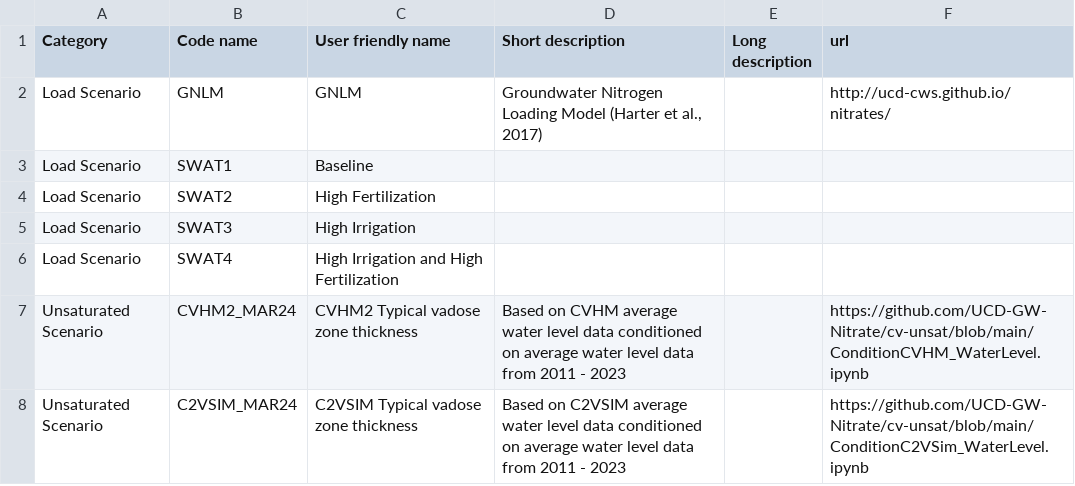
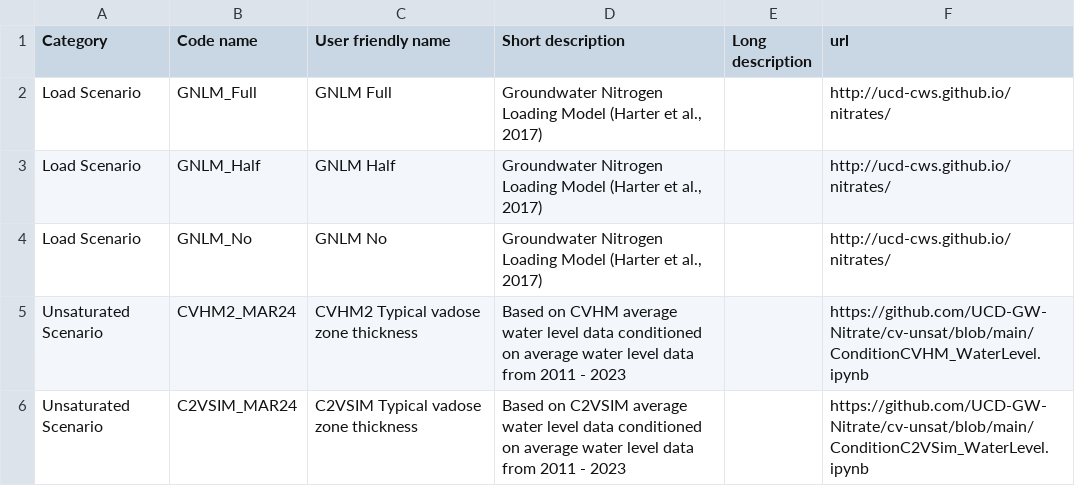
Before and after one commit to UCD-GW-Nitrate/npsat_web_backend, a CSV file: npsat_manager/data/scenarios/MantisScenariosNames.csv, drawn as a sheet; only a part is shown.

Commit message:
Dev (#65)
* fix cause of simulation fail

-> if frontend omits All Other Crop in modifications, assume All Other Crops have 100% loading

* Update scenarios to align with new Mantis

-> Running update_initial_data will set previous loading-scenarios within the db to inactive and add new rows for the new scenarios

```diff
--- a/npsat_manager/data/scenarios/MantisScenariosNames.csv
+++ b/npsat_manager/data/scenarios/MantisScenariosNames.csv
@@ -1,7 +1,5 @@
 Category,Code name,User friendly name,Short description,Long description,url
-Load Scenario,GNLM,GNLM,"Groundwater Nitrogen Loading Model (Harter et al., 2017)",,http://ucd-cws.github.io/nitrates/
-Load Scenario,SWAT1,Baseline,,,
-Load Scenario,SWAT2,High Fertilization,,,
-Load Scenario,SWAT3,High Irrigation,,,
-Load Scenario,SWAT4,High Irrigation and High Fertilization,,,
+Load Scenario,GNLM_Full,GNLM Full,"Groundwater Nitrogen Loading Model (Harter et al., 2017)",,http://ucd-cws.github.io/nitrates/
+Load Scenario,GNLM_Half,GNLM Half,"Groundwater Nitrogen Loading Model (Harter et al., 2017)",,http://ucd-cws.github.io/nitrates/
+Load Scenario,GNLM_No,GNLM No,"Groundwater Nitrogen Loading Model (Harter et al., 2017)",,http://ucd-cws.github.io/nitrates/
 Unsaturated Scenario,CVHM2_MAR24,CVHM2 Typical vadose zone thickness,Based on CVHM average water level data conditioned on average water level data from 2011 - 2023,,https://github.com/UCD-GW-Nitrate/cv-unsat/blob/main/ConditionCVHM_WaterLevel.ipynb
```
